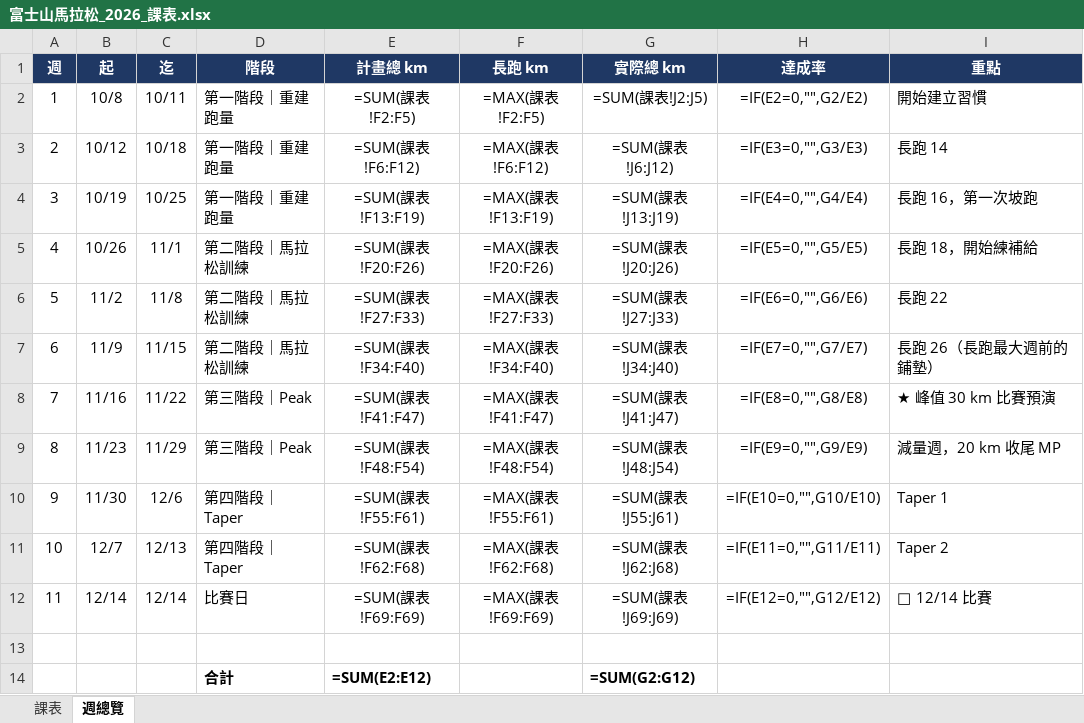
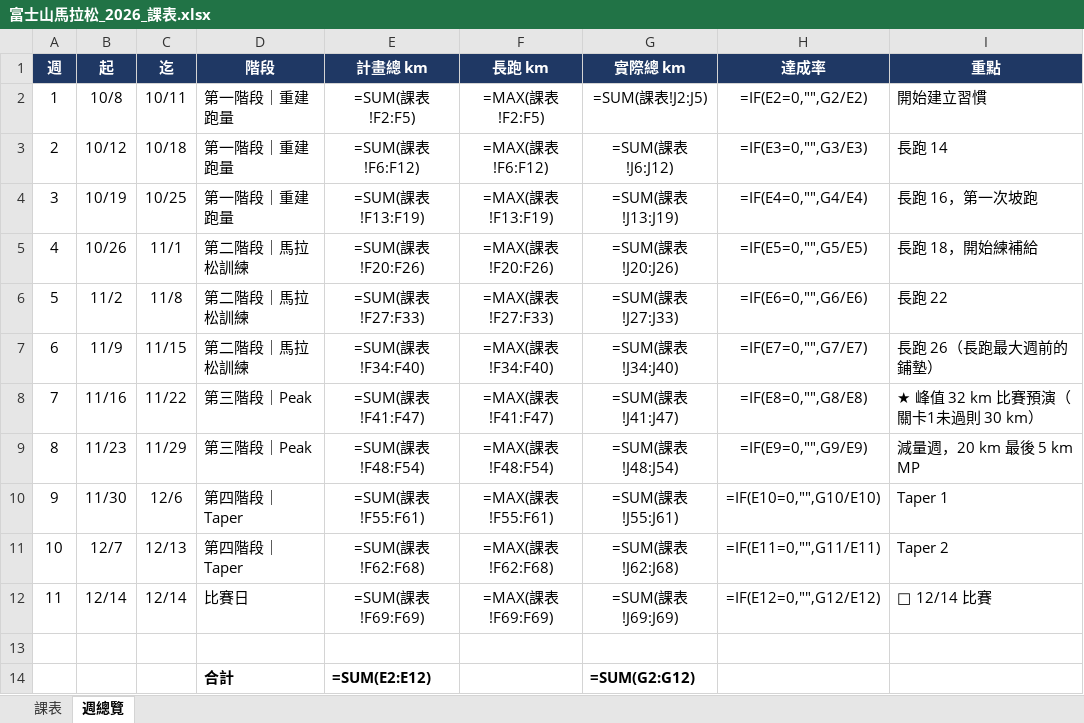
Before and after one commit to iamwuwei/running, an Excel workbook: 富士山馬拉松_2026_課表.xlsx, sheet 週總覽, drawn as a sheet; values as stored, in another font and other column widths than the file's, no borders; formulas without a stored value are shown as written; the diff names each change by its address in the sheet, - before the commit and + after, or states it on an @@ line.

```diff
--- a/富士山馬拉松_2026_課表.xlsx (sheet 週總覽)
+++ b/富士山馬拉松_2026_課表.xlsx (sheet 週總覽)
-I8 (重點): ★ 峰值 30 km 比賽預演
+I8 (重點): ★ 峰值 32 km 比賽預演（關卡1未過則 30 km）
-I9 (重點): 減量週，20 km 收尾 MP
+I9 (重點): 減量週，20 km 最後 5 km MP
```
Also changed, not shown: 1 other file.
